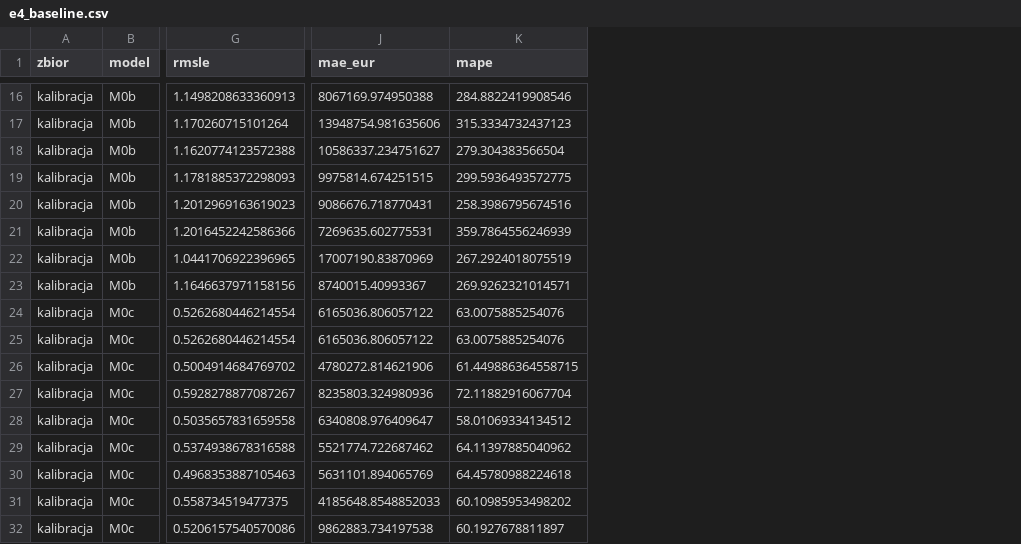
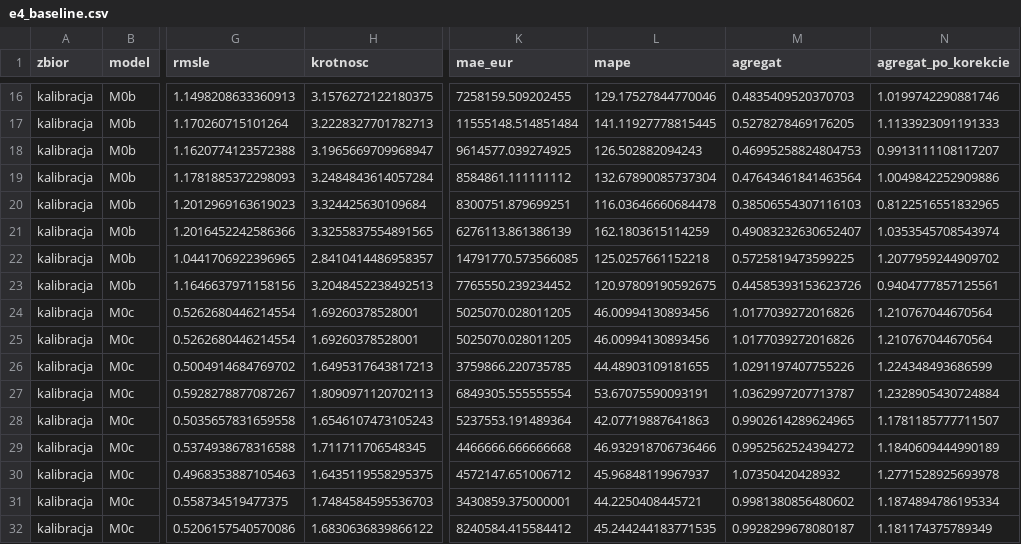
Before and after one commit to wnagh23/trustml, a CSV file: reports/tables/e4_baseline.csv, drawn as a sheet; only a part is shown, gaps mark what is left out; addresses are those after the commit; the diff covers the shown part only; the diff names each change by its address in the sheet, - before the commit and + after, or states it on an @@ line.

```diff
--- a/reports/tables/e4_baseline.csv
+++ b/reports/tables/e4_baseline.csv
+column H (krotnosc), rows 16-32: 3.1576272122180375 | 3.2228327701782713 | 3.1965669709968947 | 3.2484843614057284 | 3.324425630109684 | 3.3255837554891565 | 2.8410414486958357 | 3.2048452238492513 | 1.69260378528001 | 1.69260378528001 | 1.6495317643817213 | 1.8090971120702113 | 1.6546107473105243 | 1.711711706548345 | 1.6435119558295375 | 1.7484584595536703 | 1.6830636839866122
+column M (agregat), rows 16-32: 0.4835409520370703 | 0.5278278469176205 | 0.46995258824804753 | 0.47643461841463564 | 0.38506554307116103 | 0.49083232630652407 | 0.5725819473599225 | 0.44585393153623726 | 1.0177039272016826 | 1.0177039272016826 | 1.0291197407755226 | 1.0362997207713787 | 0.9902614289624965 | 0.9952562524394272 | 1.07350420428932 | 0.9981380856480602 | 0.9928299678080187
+column N (agregat_po_korekcie), rows 16-32: 1.0199742290881746 | 1.1133923091191333 | 0.9913111108117207 | 1.0049842252909886 | 0.8122516551832965 | 1.0353545708543974 | 1.2077959244909702 | 0.9404777857125561 | 1.210767044670564 | 1.210767044670564 | 1.224348493686599 | 1.2328905430724884 | 1.1781185777711507 | 1.1840609444990189 | 1.2771528925693978 | 1.1874894786195334 | 1.181174375789349
-K16 (mae_eur): 8067169.974950388
+K16 (mae_eur): 7258159.509202455
-L16 (mape): 284.8822419908546
+L16 (mape): 129.17527844770046
-K17 (mae_eur): 13948754.981635606
+K17 (mae_eur): 11555148.514851484
-L17 (mape): 315.3334732437123
+L17 (mape): 141.11927778815445
-K18 (mae_eur): 10586337.234751627
+K18 (mae_eur): 9614577.039274925
-L18 (mape): 279.304383566504
+L18 (mape): 126.502882094243
-K19 (mae_eur): 9975814.674251515
+K19 (mae_eur): 8584861.111111112
-L19 (mape): 299.5936493572775
+L19 (mape): 132.67890085737304
-K20 (mae_eur): 9086676.718770431
+K20 (mae_eur): 8300751.879699251
-L20 (mape): 258.3986795674516
+L20 (mape): 116.03646660684478
-K21 (mae_eur): 7269635.602775531
+K21 (mae_eur): 6276113.861386139
-L21 (mape): 359.7864556246939
+L21 (mape): 162.1803615114259
-K22 (mae_eur): 17007190.83870969
+K22 (mae_eur): 14791770.573566085
-L22 (mape): 267.2924018075519
+L22 (mape): 125.0257661152218
-K23 (mae_eur): 8740015.40993367
+K23 (mae_eur): 7765550.239234452
-L23 (mape): 269.9262321014571
+L23 (mape): 120.97809190592675
-K24:K25 (mae_eur): 6165036.806057122
+K24:K25 (mae_eur): 5025070.028011205
-L24:L25 (mape): 63.0075885254076
+L24:L25 (mape): 46.00994130893456
-K26 (mae_eur): 4780272.814621906
+K26 (mae_eur): 3759866.220735785
-L26 (mape): 61.449886364558715
+L26 (mape): 44.48903109181655
-K27 (mae_eur): 8235803.324980936
+K27 (mae_eur): 6849305.555555554
-L27 (mape): 72.11882916067704
+L27 (mape): 53.67075590093191
-K28 (mae_eur): 6340808.976409647
+K28 (mae_eur): 5237553.191489364
-L28 (mape): 58.01069334134512
+L28 (mape): 42.07719887641863
-K29 (mae_eur): 5521774.722687462
+K29 (mae_eur): 4466666.666666668
-L29 (mape): 64.11397885040962
+L29 (mape): 46.932918706736466
-K30 (mae_eur): 5631101.894065769
+K30 (mae_eur): 4572147.651006712
-L30 (mape): 64.45780988224618
+L30 (mape): 45.96848119967937
-K31 (mae_eur): 4185648.8548852033
+K31 (mae_eur): 3430859.375000001
-L31 (mape): 60.10985953498202
+L31 (mape): 44.2250408445721
-K32 (mae_eur): 9862883.734197538
+K32 (mae_eur): 8240584.415584412
-L32 (mape): 60.1927678811897
+L32 (mape): 45.244244183771535
```
Also changed, not shown: 140 edited cells elsewhere in this file, 21 other files.
